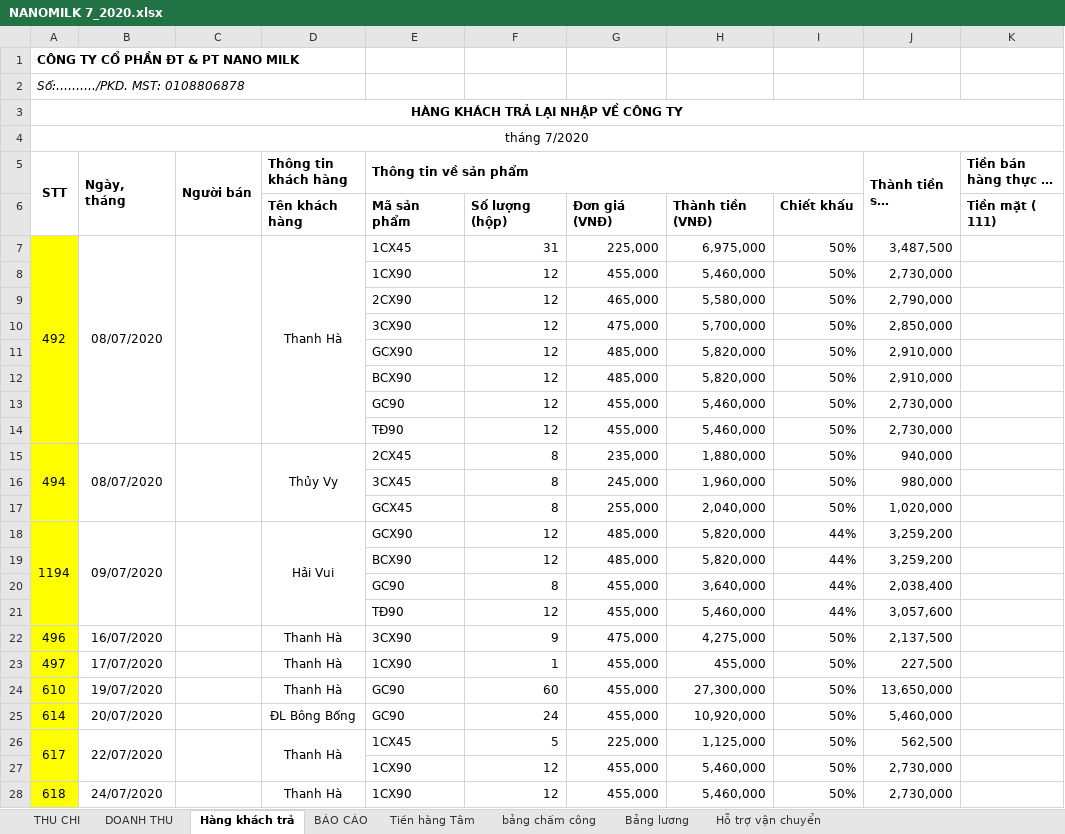
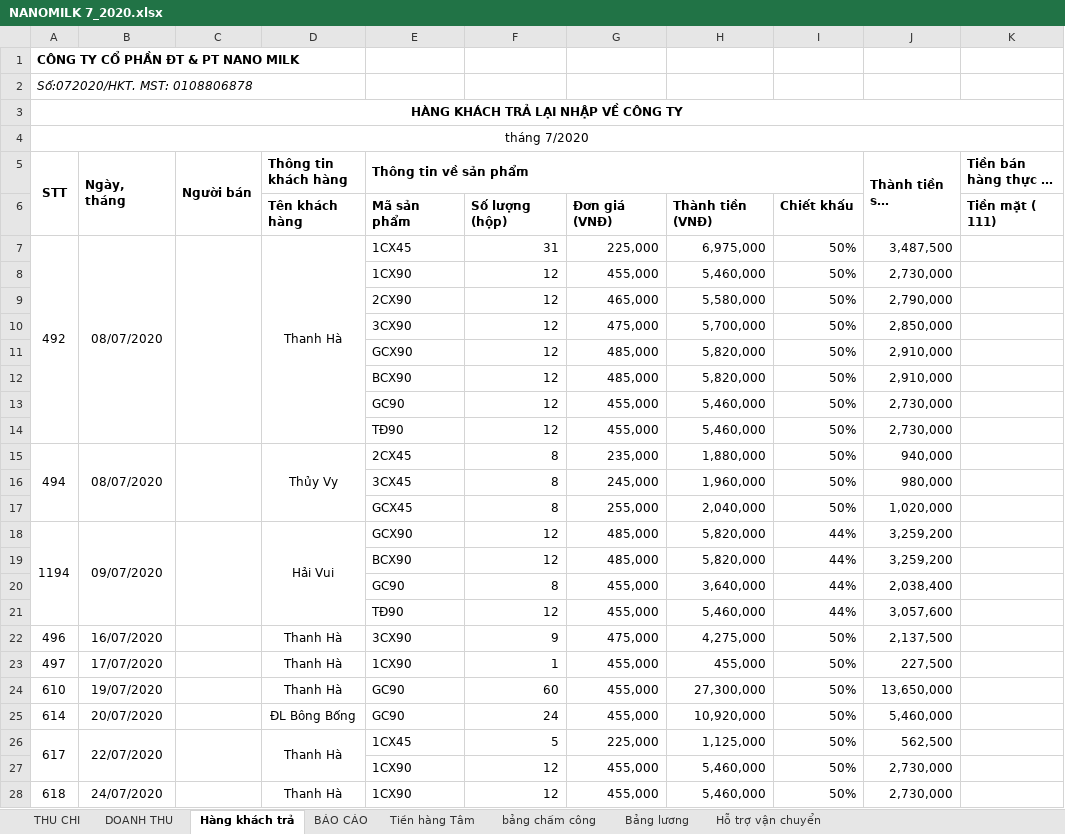
Before and after one commit to lexusna98/HangWorkspace, an Excel workbook: KẾ TOÁN - THÁI HẰNG/Báo cáo/EXCEL/NANOMILK 7_2020.xlsx, sheet Hàng khách trả, drawn as a sheet; only a part is shown; long unchanged cells end in …; values as stored, in another font and other column widths than the file's, no borders; the diff covers the shown part only; the diff names each change by its address in the sheet, - before the commit and + after, or states it on an @@ line.

```diff
--- a/KẾ TOÁN - THÁI HẰNG/Báo cáo/EXCEL/NANOMILK 7_2020.xlsx (sheet Hàng khách trả)
+++ b/KẾ TOÁN - THÁI HẰNG/Báo cáo/EXCEL/NANOMILK 7_2020.xlsx (sheet Hàng khách trả)
-A2 (STT): Số:………./PKD. MST: 0108806878
+A2 (STT): Số:072020/HKT. MST: 0108806878
-A7:A28 fill: #FFFF00
+A7:A28 fill: none
```
Also changed, not shown: 4 removed rows, 2 edited cells and cell formats elsewhere in this sheet, sheet THU CHI, sheet DOANH THU, hidden cells, 3 other files.
